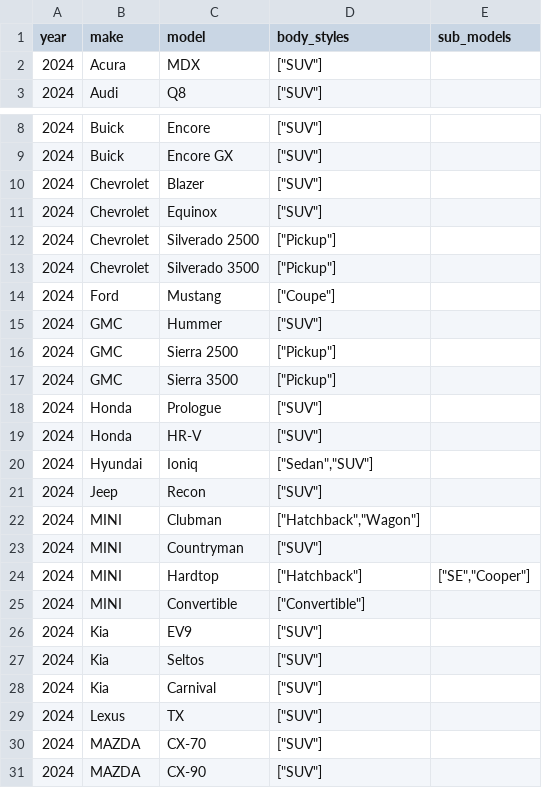
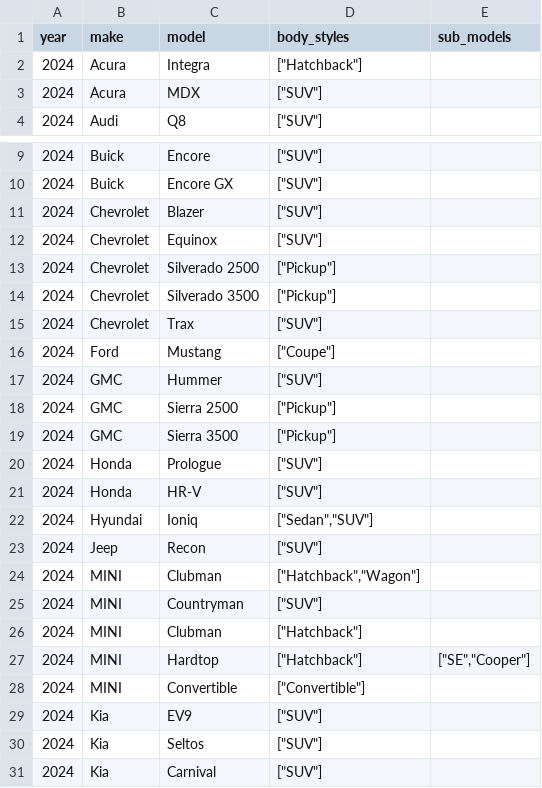
Before and after one commit to romangrinev/us-car-models-data, a CSV file: 2024.csv, drawn as a sheet; only a part is shown, gaps mark what is left out; the shorter side is filled out with more unchanged rows; the diff names each change by its address in the sheet, - before the commit and + after, or states it on an @@ line.

```diff
--- a/2024.csv
+++ b/2024.csv
+row 2: 2024 | Acura | Integra | ["Hatchback"]
+row 15: 2024 | Chevrolet | Trax | ["SUV"]
+row 26: 2024 | MINI | Clubman | ["Hatchback"]
```
Also changed, not shown: 2012.csv, 2019.csv, 11 other files.
